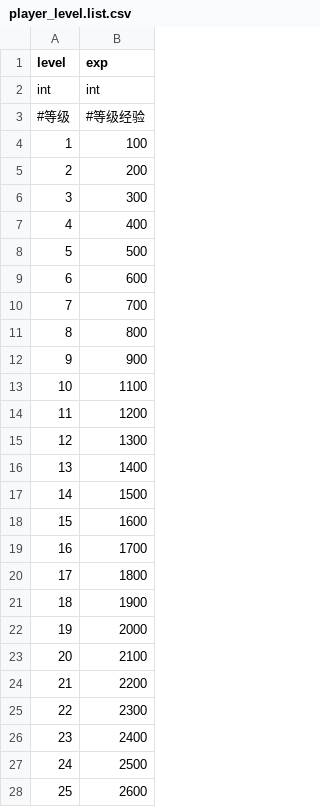
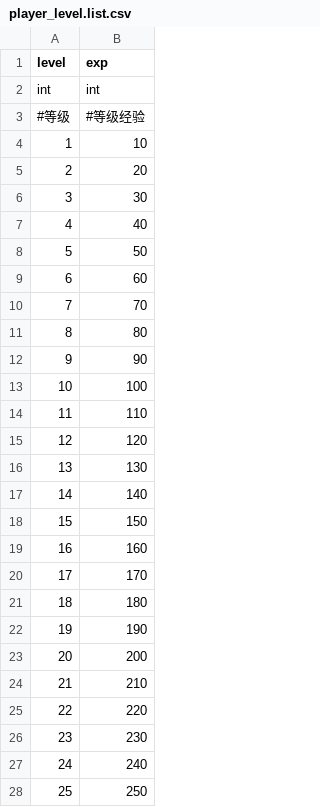
Before and after one commit to rogerhehe/SlotTools, a CSV file: csv/player_level.list.csv, drawn as a sheet.

```diff
--- a/csv/player_level.list.csv
+++ b/csv/player_level.list.csv
@@ -3,26 +3,26 @@ int,int
 #等级,#等级经验
-1,100
-2,200
-3,300
-4,400
-5,500
-6,600
-7,700
-8,800
-9,900
-10,1100
-11,1200
-12,1300
-13,1400
-14,1500
-15,1600
-16,1700
-17,1800
-18,1900
-19,2000
-20,2100
-21,2200
-22,2300
-23,2400
-24,2500
-25,2600
+1,10
+2,20
+3,30
+4,40
+5,50
+6,60
+7,70
+8,80
+9,90
+10,100
+11,110
+12,120
+13,130
+14,140
+15,150
+16,160
+17,170
+18,180
+19,190
+20,200
+21,210
+22,220
+23,230
+24,240
+25,250
```
Also changed, not shown: 2 other files.
